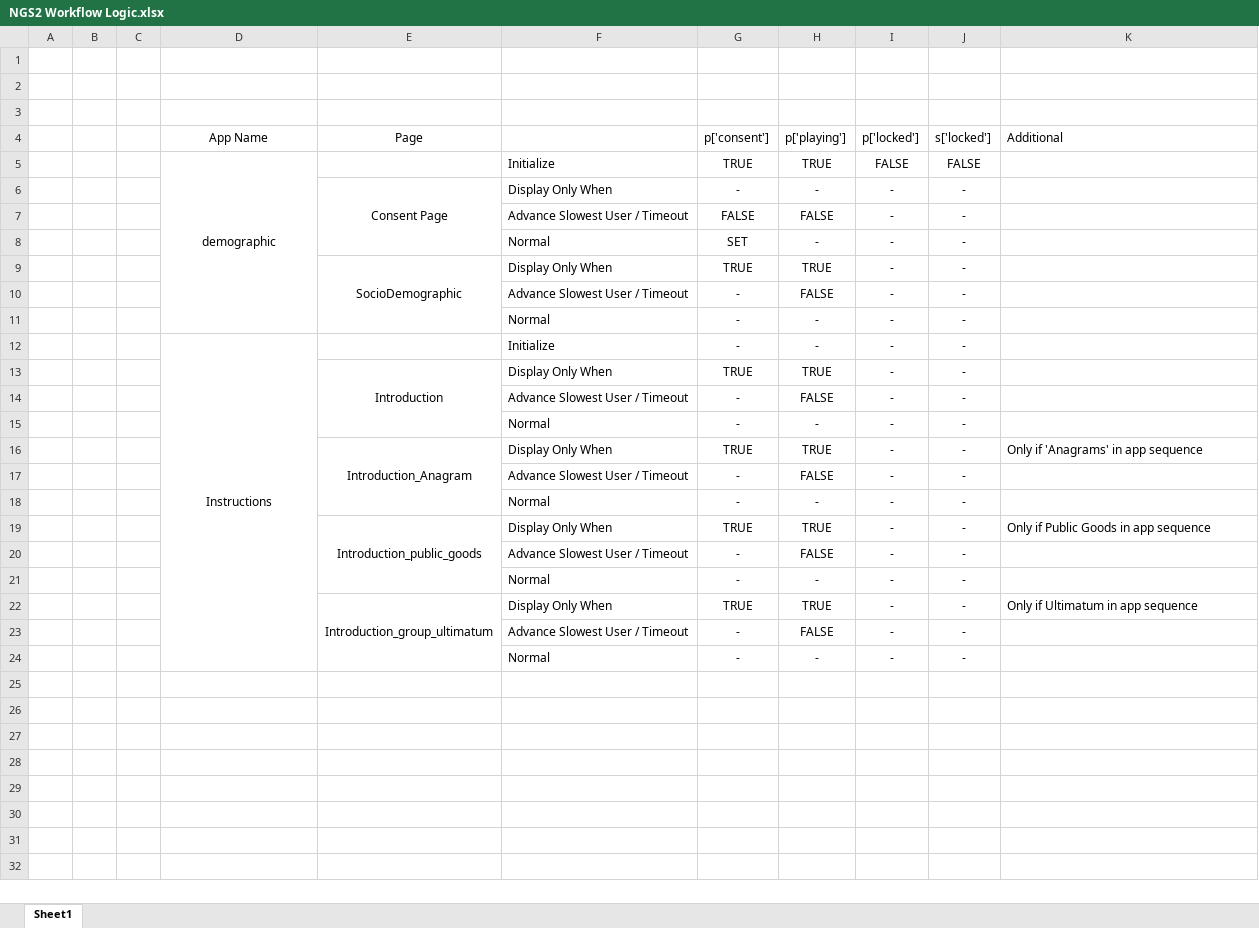
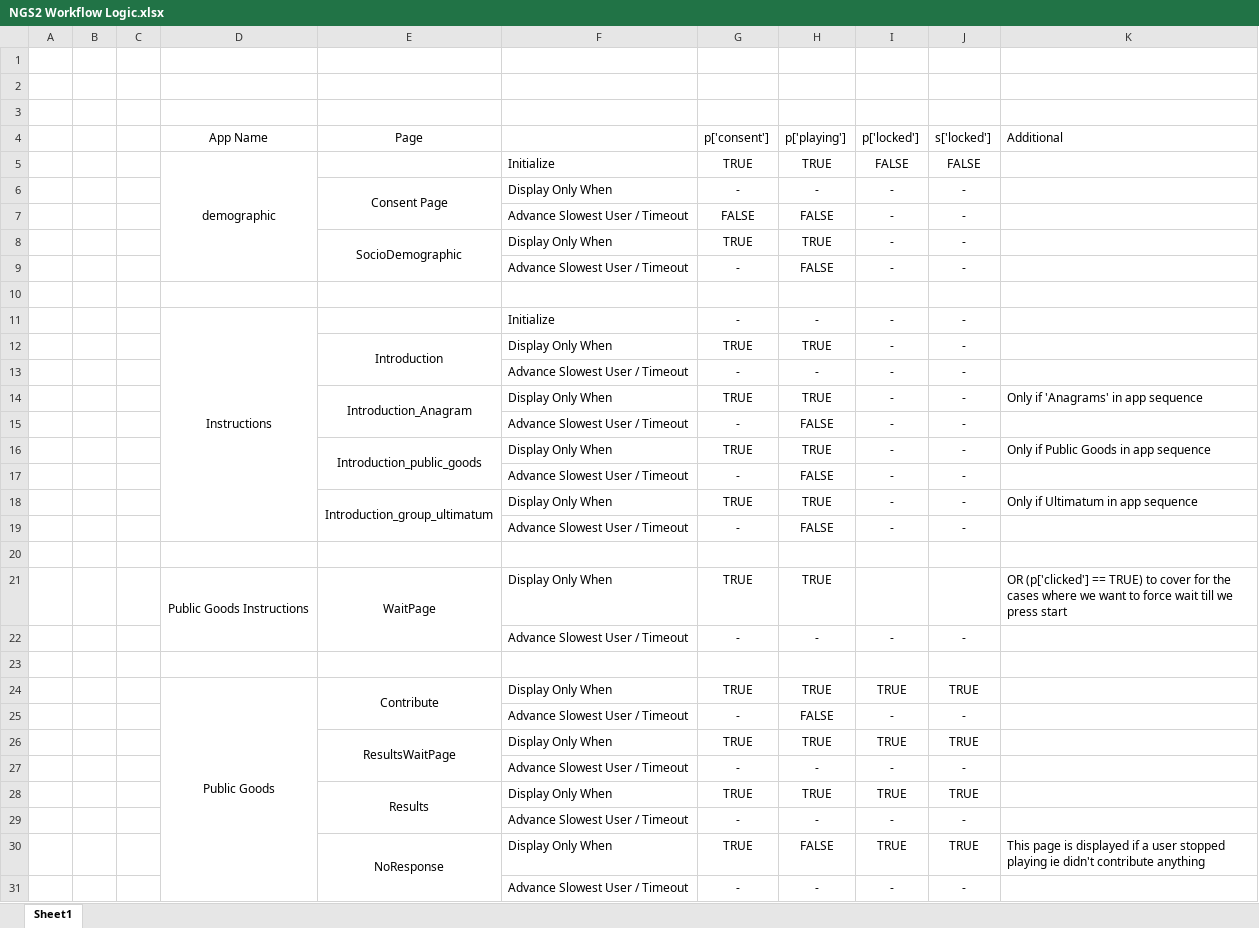
Before and after one commit to NGS2Montage/montage-otree, an Excel workbook: NGS2 Workflow Logic.xlsx, sheet Sheet1, drawn as a sheet; values as stored, in another font and other column widths than the file's, no borders; removed rows and columns are numbered as before the commit, all else as after; the diff names each change by its address in the sheet, - before the commit and + after, or states it on an @@ line.

Commit message:
public goods working completely

```diff
--- a/NGS2 Workflow Logic.xlsx (sheet Sheet1)
+++ b/NGS2 Workflow Logic.xlsx (sheet Sheet1)
-D5:D11 merged
+D5:D9 merged
-row 8:  |  |  |  |  | Normal | SET | - | - | -
-E9:E11 merged
+E8:E9 merged
-row 10:  |  |  |  |  | Normal | - | - | - | -
+row 10: (empty)
-D12:D24 merged
+D11:D19 merged
-F13: Normal
+F13: Advance Slowest User / Timeout
-row 18:  |  |  |  |  | Normal | - | - | - | -
-row 21:  |  |  |  |  | Normal | - | - | - | -
-E22:E24 merged
+E18:E19 merged
+row 20: (empty)
+row 21:  |  |  | Public Goods Instructions | WaitPage | Display Only When | TRUE | TRUE |  |  | OR (p['clicked'] == TRUE) to cover for the cases where we want to force wait till we press start
-F22: Normal
+F22: Advance Slowest User / Timeout
+row 23: (empty)
+row 24:  |  |  | Public Goods | Contribute | Display Only When | TRUE | TRUE | TRUE | TRUE
@@ row 14 moved to row 25: Advance Slowest User / Timeout @@
+row 26:  |  |  |  | ResultsWaitPage | Display Only When | TRUE | TRUE | TRUE | TRUE
+row 27:  |  |  |  |  | Advance Slowest User / Timeout | - | - | - | -
+row 28:  |  |  |  | Results | Display Only When | TRUE | TRUE | TRUE | TRUE
+row 29:  |  |  |  |  | Advance Slowest User / Timeout | - | - | - | -
+row 30:  |  |  |  | NoResponse | Display Only When | TRUE | FALSE | TRUE | TRUE | This page is displayed if a user stopped playing ie didn't contribute anything
+row 31:  |  |  |  |  | Advance Slowest User / Timeout | - | - | - | -
```
Also changed, not shown: 19 other files.
